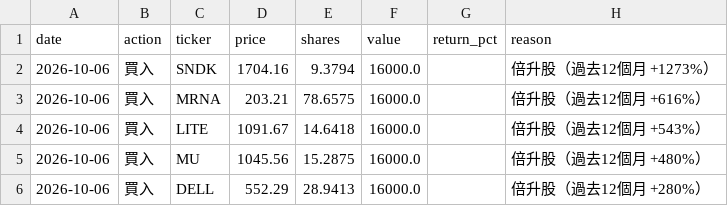
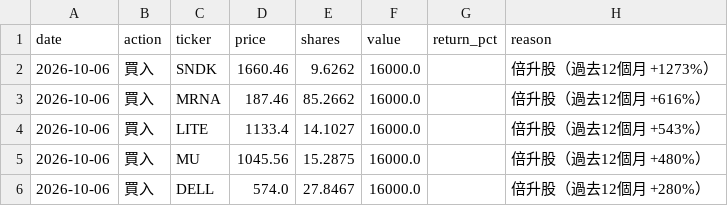
Before and after one commit to MYMarketingandPR/Stock-AI-Bot-v2, a TSV file: paper_log/lineD_trades.tsv, drawn as a sheet.

```diff
--- a/paper_log/lineD_trades.tsv
+++ b/paper_log/lineD_trades.tsv
@@ -1,6 +1,6 @@
 date	action	ticker	price	shares	value	return_pct	reason
-2026-10-06	買入	SNDK	1704.16	9.3794	16000.0		倍升股（過去12個月 +1273%）
-2026-10-06	買入	MRNA	203.21	78.6575	16000.0		倍升股（過去12個月 +616%）
-2026-10-06	買入	LITE	1091.67	14.6418	16000.0		倍升股（過去12個月 +543%）
+2026-10-06	買入	SNDK	1660.46	9.6262	16000.0		倍升股（過去12個月 +1273%）
+2026-10-06	買入	MRNA	187.46	85.2662	16000.0		倍升股（過去12個月 +616%）
+2026-10-06	買入	LITE	1133.4	14.1027	16000.0		倍升股（過去12個月 +543%）
 2026-10-06	買入	MU	1045.56	15.2875	16000.0		倍升股（過去12個月 +480%）
-2026-10-06	買入	DELL	552.29	28.9413	16000.0		倍升股（過去12個月 +280%）
+2026-10-06	買入	DELL	574.0	27.8467	16000.0		倍升股（過去12個月 +280%）
```
Also changed, not shown: 2 other files.
